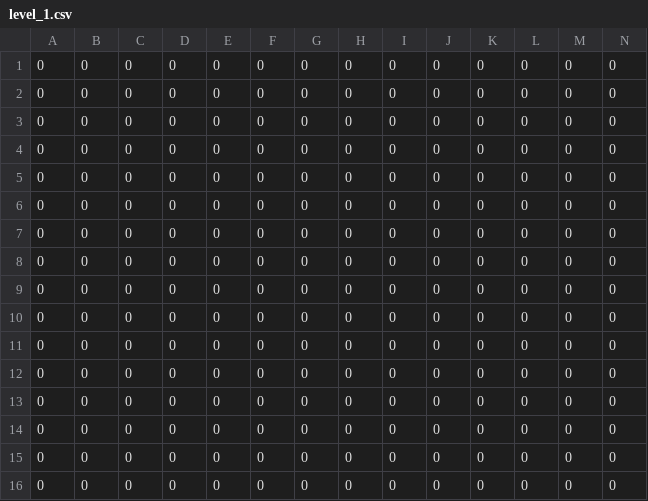
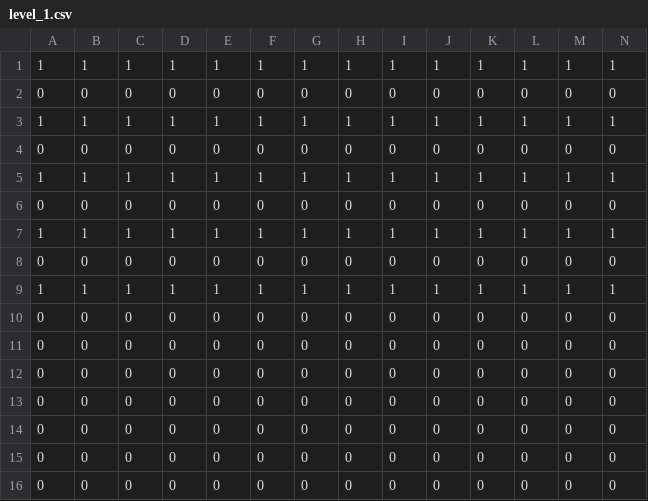
Before and after one commit to ecs160ss12019/FastInvSqrt, a CSV file: UltraBreakout/app/src/main/assets/levels/level_1.csv, drawn as a sheet; only a part is shown; removed rows and columns are numbered as before the commit, all else as after; rows hold the shown columns only; the diff names each change by its address in the sheet, - before the commit and + after, or states it on an @@ line.

```diff
--- a/UltraBreakout/app/src/main/assets/levels/level_1.csv
+++ b/UltraBreakout/app/src/main/assets/levels/level_1.csv
+row 1: 1 | 1 | 1 | 1 | 1 | 1 | 1 | 1 | 1 | 1 | 1 | 1 | 1 | 1
+row 3: 1 | 1 | 1 | 1 | 1 | 1 | 1 | 1 | 1 | 1 | 1 | 1 | 1 | 1
+row 5: 1 | 1 | 1 | 1 | 1 | 1 | 1 | 1 | 1 | 1 | 1 | 1 | 1 | 1
+row 7: 1 | 1 | 1 | 1 | 1 | 1 | 1 | 1 | 1 | 1 | 1 | 1 | 1 | 1
-row 5: 0 | 0 | 0 | 0 | 0 | 0 | 0 | 0 | 0 | 0 | 0 | 0 | 0 | 0
-row 6: 0 | 0 | 0 | 0 | 0 | 0 | 0 | 0 | 0 | 0 | 0 | 0 | 0 | 0
-row 7: 0 | 0 | 0 | 0 | 0 | 0 | 0 | 0 | 0 | 0 | 0 | 0 | 0 | 0
-row 8: 0 | 0 | 0 | 0 | 0 | 0 | 0 | 0 | 0 | 0 | 0 | 0 | 0 | 0
-row 9: 0 | 0 | 0 | 0 | 0 | 0 | 0 | 0 | 0 | 0 | 0 | 0 | 0 | 0
+row 9: 1 | 1 | 1 | 1 | 1 | 1 | 1 | 1 | 1 | 1 | 1 | 1 | 1 | 1
```
Also changed, not shown: 5 other files.
